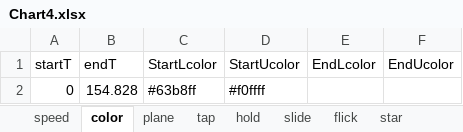
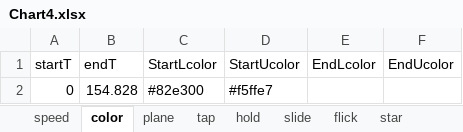
Before and after one commit to DEDOUO/Xenody, an Excel workbook: Assets/StreamingAssets/Songs/2-World Wide Web/Chart4.xlsx, sheet color, drawn as a sheet; values as stored, in another font and other column widths than the file's, no borders; the diff names each change by its address in the sheet, - before the commit and + after, or states it on an @@ line.

```diff
--- a/Assets/StreamingAssets/Songs/2-World Wide Web/Chart4.xlsx (sheet color)
+++ b/Assets/StreamingAssets/Songs/2-World Wide Web/Chart4.xlsx (sheet color)
-C2 (StartLcolor): #63b8ff
+C2 (StartLcolor): #82e300
-D2 (StartUcolor): #f0ffff
+D2 (StartUcolor): #f5ffe7
```
Also changed, not shown: sheet speed, Assets/StreamingAssets/Songs/3-宵々古今/Chart4.xlsx, 27 other files.
